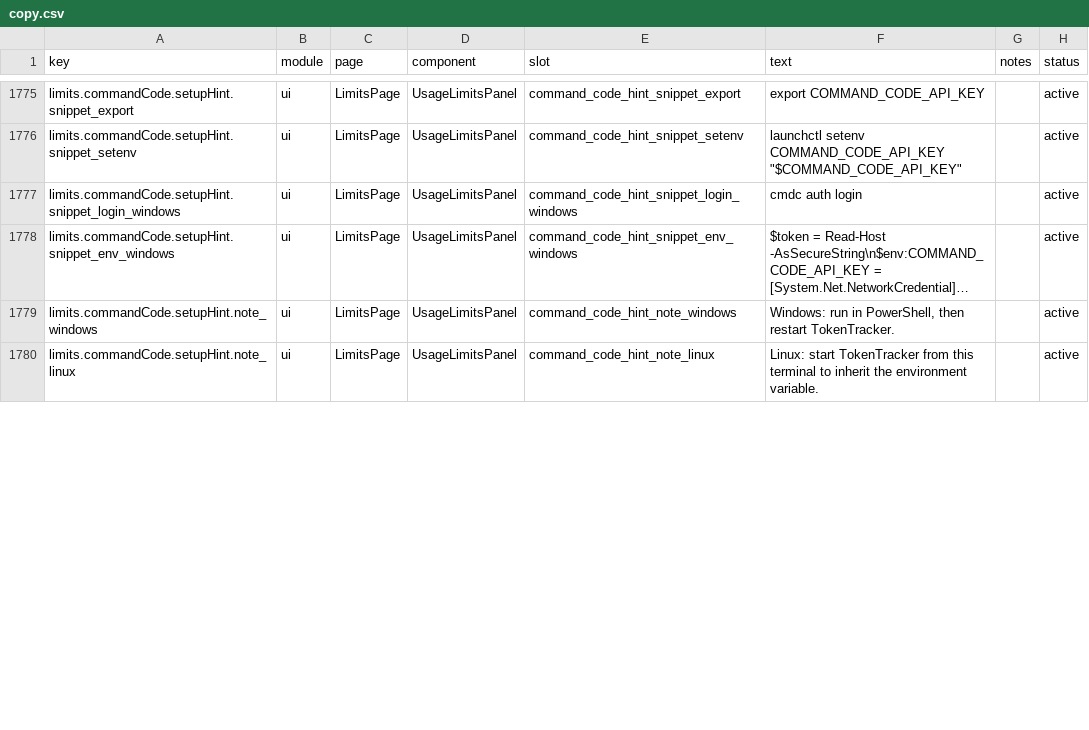
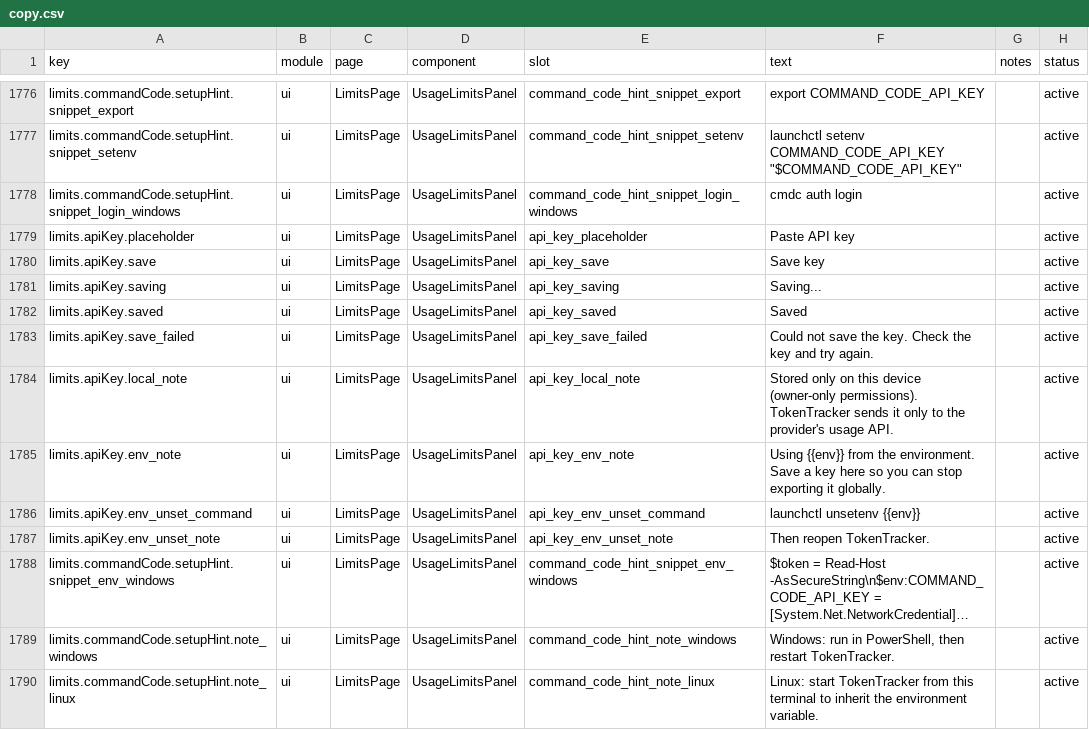
Before and after one commit to 01UNCLEDOG01/TokenTracker-Plus, a CSV file: dashboard/src/content/copy.csv, drawn as a sheet; only a part is shown, gaps mark what is left out; long unchanged cells end in …; the diff covers the shown part only; the diff names each change by its address in the sheet, - before the commit and + after, or states it on an @@ line.

Commit message:
feat(limits): absorb upstream #855/#858 — WorkBuddy quota IPC and Grok segmented pool bar
Cherry-picked five commits (77ae15b1, aff95652, 1b50475c, a9a100fe,
c3f95123 + f4717c7b folded in) and resolved the conflicts by semantic
union: our balance cards and six-language readmes stay, WorkBuddy gains
a real quota-window card fed by the desktop app's authenticated IPC
(dual editions, abortable provider timeout), and the Grok pool bar
renders per-product segments with the two rendering fixes. Ported the
missing ProviderKeyInput / EnvCredentialNotice stack with its copy keys
(opencodeGo/commandCode env-credential hints), fixed the onKeySaved
chain, and adapted the discovery/UsageOverview tests to our readme and
collapse behavior. Provider count 17 -> 18 across the readmes.
Live: workbuddy card source=ipc, Free 500/500 100% used, correct.
workbuddy-ipc+limits 24, grok/limits 60, dashboard 168 files / 1641
cases green, gates green.

```diff
--- a/dashboard/src/content/copy.csv
+++ b/dashboard/src/content/copy.csv
+row 1779: limits.apiKey.placeholder | ui | LimitsPage | UsageLimitsPanel | api_key_placeholder | Paste API key |  | active
+row 1780: limits.apiKey.save | ui | LimitsPage | UsageLimitsPanel | api_key_save | Save key |  | active
+row 1781: limits.apiKey.saving | ui | LimitsPage | UsageLimitsPanel | api_key_saving | Saving... |  | active
+row 1782: limits.apiKey.saved | ui | LimitsPage | UsageLimitsPanel | api_key_saved | Saved |  | active
+row 1783: limits.apiKey.save_failed | ui | LimitsPage | UsageLimitsPanel | api_key_save_failed | Could not save the key. Check the key and try again. |  | active
+row 1784: limits.apiKey.local_note | ui | LimitsPage | UsageLimitsPanel | api_key_local_note | Stored only on this device (owner-only permissions). TokenTracker sends it only to the provider's usage API. |  | active
+row 1785: limits.apiKey.env_note | ui | LimitsPage | UsageLimitsPanel | api_key_env_note | Using {{env}} from the environment. Save a key here so you can stop exporting it globally. |  | active
+row 1786: limits.apiKey.env_unset_command | ui | LimitsPage | UsageLimitsPanel | api_key_env_unset_command | launchctl unsetenv {{env}} |  | active
+row 1787: limits.apiKey.env_unset_note | ui | LimitsPage | UsageLimitsPanel | api_key_env_unset_note | Then reopen TokenTracker. |  | active
```
Also changed, not shown: 4 added rows and 3 edited cells elsewhere in this file, 29 other files.
